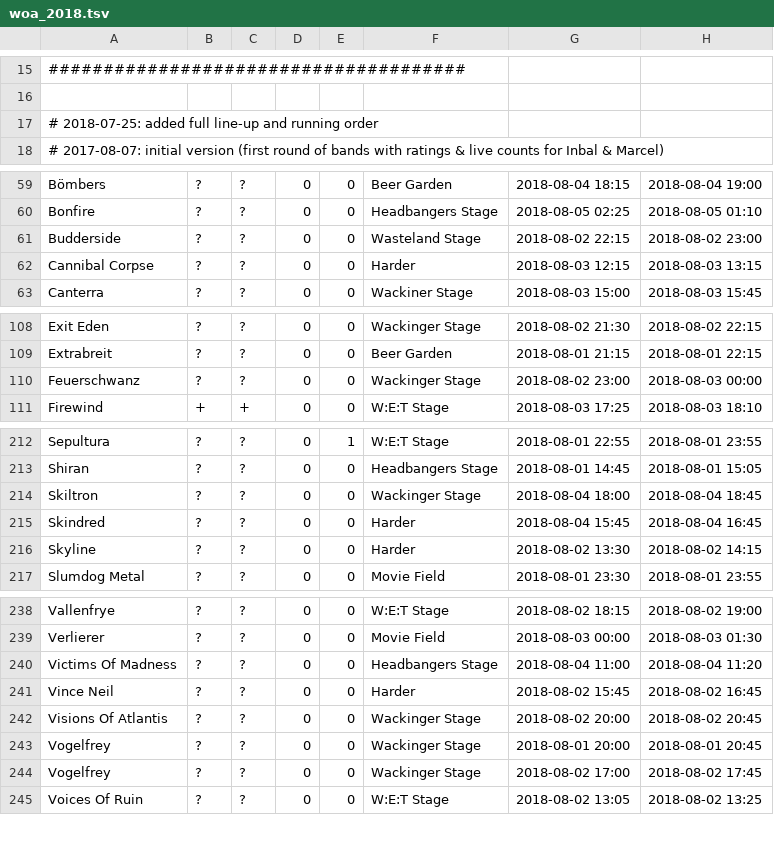
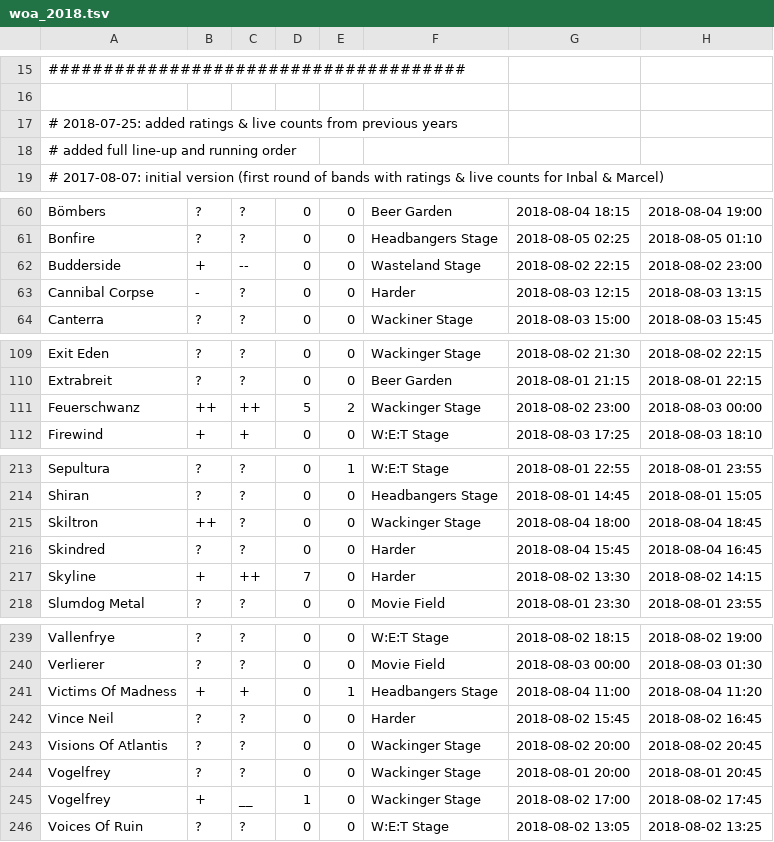
Before and after one commit to mschilli87/festival_scheduler, a TSV file: woa_2018.tsv, drawn as a sheet; only a part is shown, gaps mark what is left out; the diff covers the shown part only.

Commit message:
Add ratings & live counts from previous years

```diff
--- a/woa_2018.tsv
+++ b/woa_2018.tsv
@@ -16,3 +16,4 @@
 
-# 2018-07-25: added full line-up and running order
+# 2018-07-25: added ratings & live counts from previous years
+#             added full line-up and running order
 # 2017-08-07: initial version (first round of bands with ratings & live counts for Inbal & Marcel)
@@ -60,4 +61,4 @@ Bömbers	?	?	0	0	Beer Garden	2018-08-04 18:15	2018-08-04 19:00
 Bonfire	?	?	0	0	Headbangers Stage	2018-08-05 02:25	2018-08-05 01:10
-Budderside	?	?	0	0	Wasteland Stage	2018-08-02 22:15	2018-08-02 23:00
-Cannibal Corpse	?	?	0	0	Harder	2018-08-03 12:15	2018-08-03 13:15
+Budderside	+	--	0	0	Wasteland Stage	2018-08-02 22:15	2018-08-02 23:00
+Cannibal Corpse	-	?	0	0	Harder	2018-08-03 12:15	2018-08-03 13:15
 Canterra	?	?	0	0	Wackiner Stage	2018-08-03 15:00	2018-08-03 15:45
@@ -109,3 +110,3 @@ Exit Eden	?	?	0	0	Wackinger Stage	2018-08-02 21:30	2018-08-02 22:15
 Extrabreit	?	?	0	0	Beer Garden	2018-08-01 21:15	2018-08-01 22:15
-Feuerschwanz	?	?	0	0	Wackinger Stage	2018-08-02 23:00	2018-08-03 00:00
+Feuerschwanz	++	++	5	2	Wackinger Stage	2018-08-02 23:00	2018-08-03 00:00
 Firewind	+	+	0	0	W:E:T Stage	2018-08-03 17:25	2018-08-03 18:10
@@ -213,5 +214,5 @@ Sepultura	?	?	0	1	W:E:T Stage	2018-08-01 22:55	2018-08-01 23:55
 Shiran	?	?	0	0	Headbangers Stage	2018-08-01 14:45	2018-08-01 15:05
-Skiltron	?	?	0	0	Wackinger Stage	2018-08-04 18:00	2018-08-04 18:45
+Skiltron	++	?	0	0	Wackinger Stage	2018-08-04 18:00	2018-08-04 18:45
 Skindred	?	?	0	0	Harder	2018-08-04 15:45	2018-08-04 16:45
-Skyline	?	?	0	0	Harder	2018-08-02 13:30	2018-08-02 14:15
+Skyline	+	++	7	0	Harder	2018-08-02 13:30	2018-08-02 14:15
 Slumdog Metal	?	?	0	0	Movie Field	2018-08-01 23:30	2018-08-01 23:55
@@ -239,3 +240,3 @@ Vallenfrye	?	?	0	0	W:E:T Stage	2018-08-02 18:15	2018-08-02 19:00
 Verlierer	?	?	0	0	Movie Field	2018-08-03 00:00	2018-08-03 01:30
-Victims Of Madness	?	?	0	0	Headbangers Stage	2018-08-04 11:00	2018-08-04 11:20
+Victims Of Madness	+	+	0	1	Headbangers Stage	2018-08-04 11:00	2018-08-04 11:20
 Vince Neil	?	?	0	0	Harder	2018-08-02 15:45	2018-08-02 16:45
@@ -243,3 +244,3 @@ Visions Of Atlantis	?	?	0	0	Wackinger Stage	2018-08-02 20:00	2018-08-02 20:45
 Vogelfrey	?	?	0	0	Wackinger Stage	2018-08-01 20:00	2018-08-01 20:45
-Vogelfrey	?	?	0	0	Wackinger Stage	2018-08-02 17:00	2018-08-02 17:45
+Vogelfrey	+	__	1	0	Wackinger Stage	2018-08-02 17:00	2018-08-02 17:45
 Voices Of Ruin	?	?	0	0	W:E:T Stage	2018-08-02 13:05	2018-08-02 13:25
```
Also changed, not shown: 1 added row, 1 removed row and 54 edited cells elsewhere in this file.
